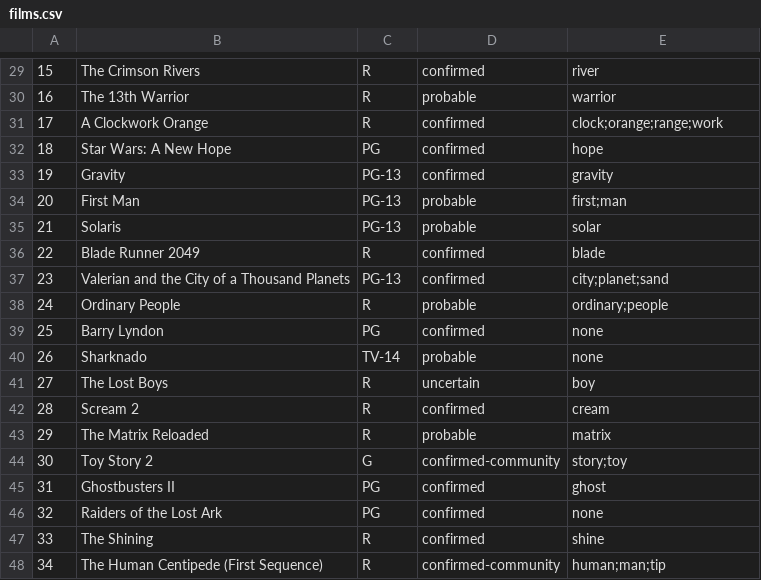
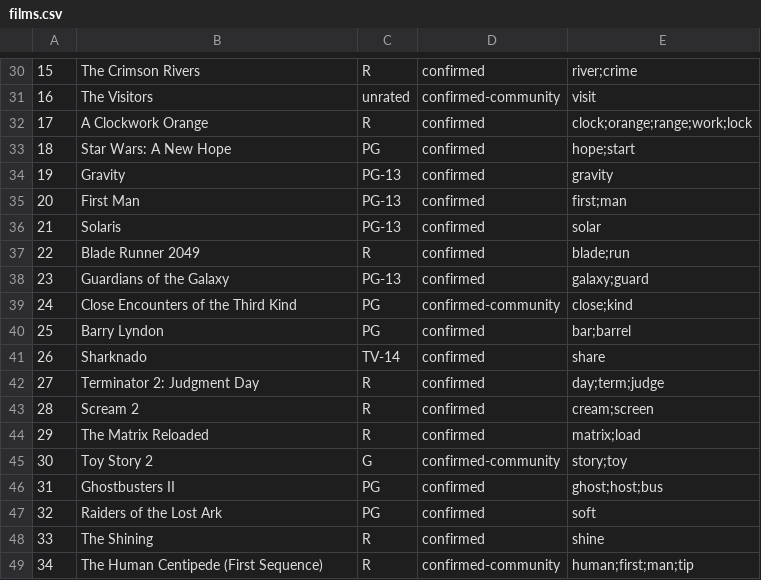
Before and after one commit to AppleLamps/open-crypto-puzzles, a CSV file: 3-small-prizes/bitcoin-movie-enigma-100ksats/data/films.csv, drawn as a sheet; only a part is shown, gaps mark what is left out; removed rows and columns are numbered as before the commit, all else as after; the diff covers the shown part only; the diff names each change by its address in the sheet, - before the commit and + after, or states it on an @@ line.

```diff
--- a/3-small-prizes/bitcoin-movie-enigma-100ksats/data/films.csv
+++ b/3-small-prizes/bitcoin-movie-enigma-100ksats/data/films.csv
-E30: river
+E30: river;crime
-row 30: 16 | The 13th Warrior | R | probable | warrior
+row 31: 16 | The Visitors | unrated | confirmed-community | visit
-E32: clock;orange;range;work
+E32: clock;orange;range;work;lock
-E33: hope
+E33: hope;start
-D35:D36: probable
+D35:D36: confirmed
-E37: blade
+E37: blade;run
-B38: Valerian and the City of a Thousand Planets
+B38: Guardians of the Galaxy
-E38: city;planet;sand
+E38: galaxy;guard
-row 38: 24 | Ordinary People | R | probable | ordinary;people
+row 39: 24 | Close Encounters of the Third Kind | PG | confirmed-community | close;kind
-E40: none
+E40: bar;barrel
-D41: probable
+D41: confirmed
-E41: none
+E41: share
-row 41: 27 | The Lost Boys | R | uncertain | boy
+row 42: 27 | Terminator 2: Judgment Day | R | confirmed | day;term;judge
-E43: cream
+E43: cream;screen
-D44: probable
+D44: confirmed
-E44: matrix
+E44: matrix;load
-E46: ghost
+E46: ghost;host;bus
-E47: none
+E47: soft
-E49: human;man;tip
+E49: human;first;man;tip
```
Also changed, not shown: 8 added rows, 7 removed rows, 1 moved row, 12 edited cells and row numbers in column A elsewhere in this file, 9 other files.
